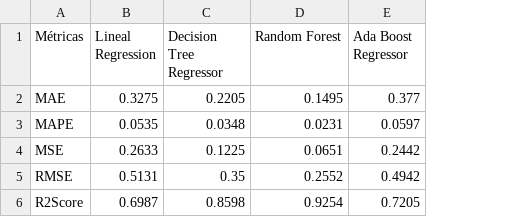
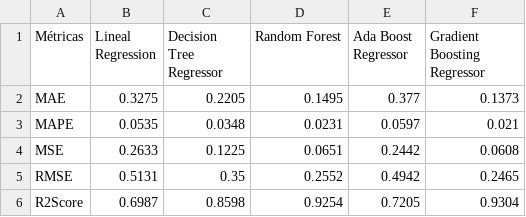
Before and after one commit to svalencia-romero/Prediccion-rating-de-usuarios-de-juegos-de-mesa, a CSV file: data/processed/analisis_metricas.csv, drawn as a sheet; the diff names each change by its address in the sheet, - before the commit and + after, or states it on an @@ line.

```diff
--- a/data/processed/analisis_metricas.csv
+++ b/data/processed/analisis_metricas.csv
+column F (Gradient Boosting Regressor), rows 2-6: 0.1373 | 0.021 | 0.0608 | 0.2465 | 0.9304
```
Also changed, not shown: 6 other files.
